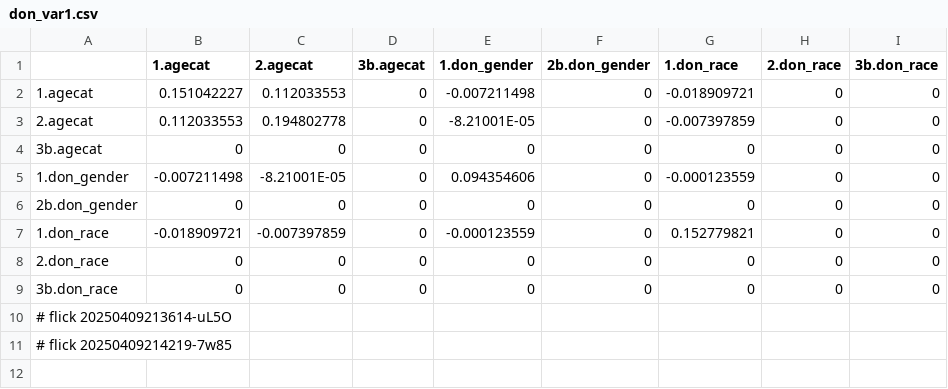
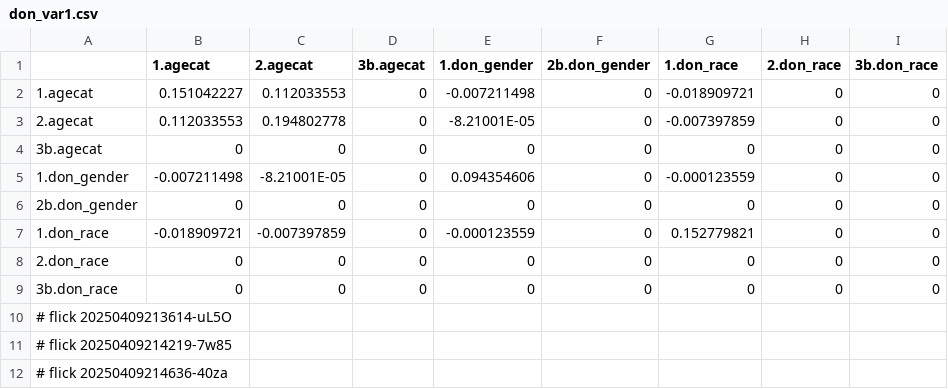
Before and after one commit to abikesa/mole, a CSV file: kitabo/ensi/ukubona/donorcase/test2/assets/csv/don_var1.csv, drawn as a sheet; the diff names each change by its address in the sheet, - before the commit and + after, or states it on an @@ line.

Commit message:
kitabo/ensi/ukubona/donorcase/test2/assets/csv/don_var1.csv

```diff
--- a/kitabo/ensi/ukubona/donorcase/test2/assets/csv/don_var1.csv
+++ b/kitabo/ensi/ukubona/donorcase/test2/assets/csv/don_var1.csv
+row 12: # flick 20250409214636-40za
```
